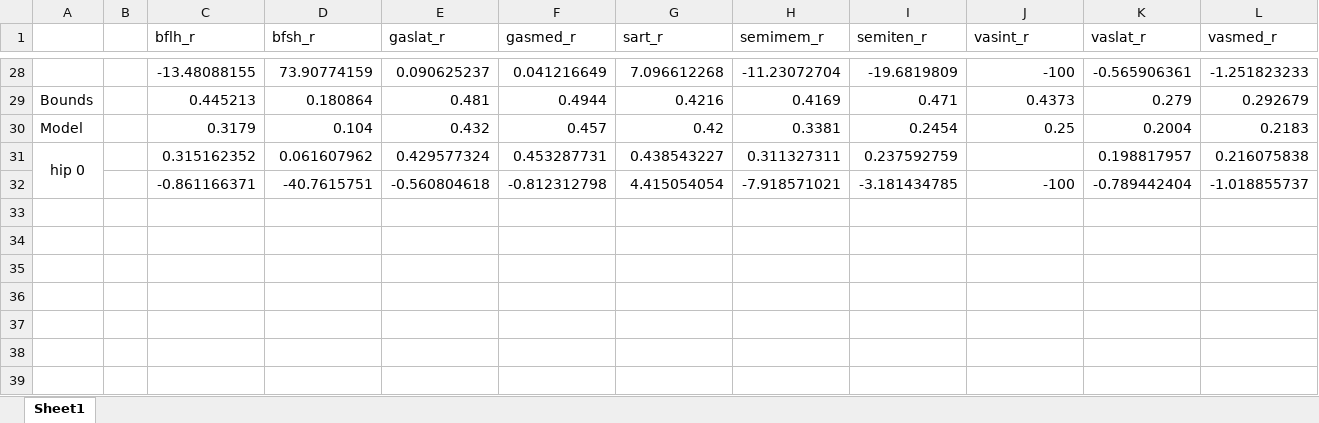
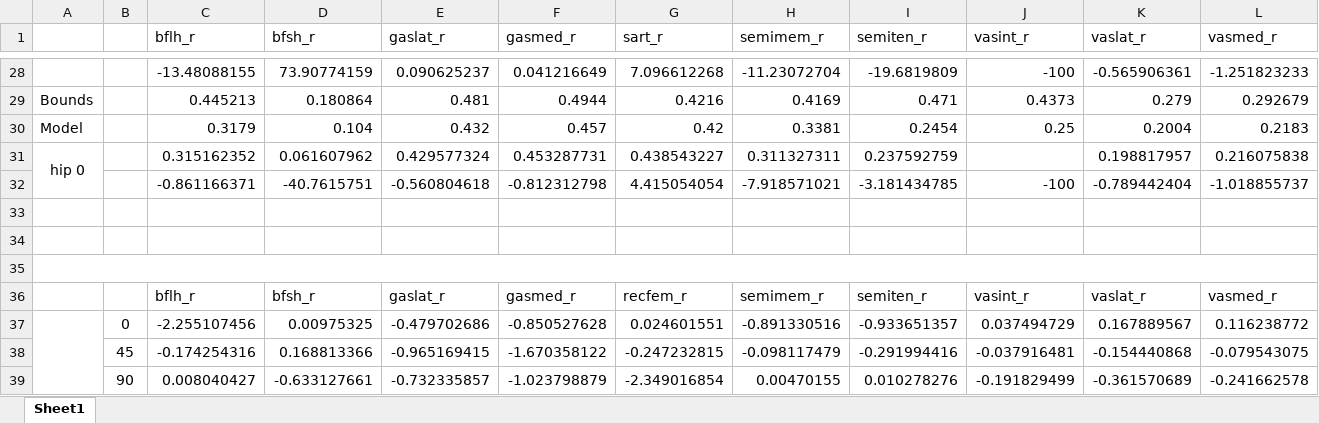
Before and after one commit to SepehrRamezani/Muscle_Tendon_Passive_Parameter_Estimation, an Excel workbook: Result.xlsx, sheet Sheet1, drawn as a sheet; only a part is shown, gaps mark what is left out; values as stored, in another font and other column widths than the file's, no borders; charts and pictures not drawn; rows hold the shown columns only; the diff names each change by its address in the sheet, - before the commit and + after, or states it on an @@ line.

Commit message:
Result of batch processing (Hip 0, 45, 90)
For one parameter and all muscles except tfl, sart.

```diff
--- a/Result.xlsx (sheet Sheet1)
+++ b/Result.xlsx (sheet Sheet1)
+row 33: (empty)
+row 34: (empty)
+row 35: (empty)
+row 36:  |  | bflh_r | bfsh_r | gaslat_r | gasmed_r | recfem_r | semimem_r | semiten_r | vasint_r | vaslat_r | vasmed_r
+row 37:  | 0 | -2.255107456 | 0.00975325 | -0.479702686 | -0.850527628 | 0.024601551 | -0.891330516 | -0.933651357 | 0.037494729 | 0.167889567 | 0.116238772
+row 38:  | 45 | -0.174254316 | 0.168813366 | -0.965169415 | -1.670358122 | -0.247232815 | -0.098117479 | -0.291994416 | -0.037916481 | -0.154440868 | -0.079543075
+row 39:  | 90 | 0.008040427 | -0.633127661 | -0.732335857 | -1.023798879 | -2.349016854 | 0.00470155 | 0.010278276 | -0.191829499 | -0.361570689 | -0.241662578
```
Also changed, not shown: charts or pictures, 18 other files.
